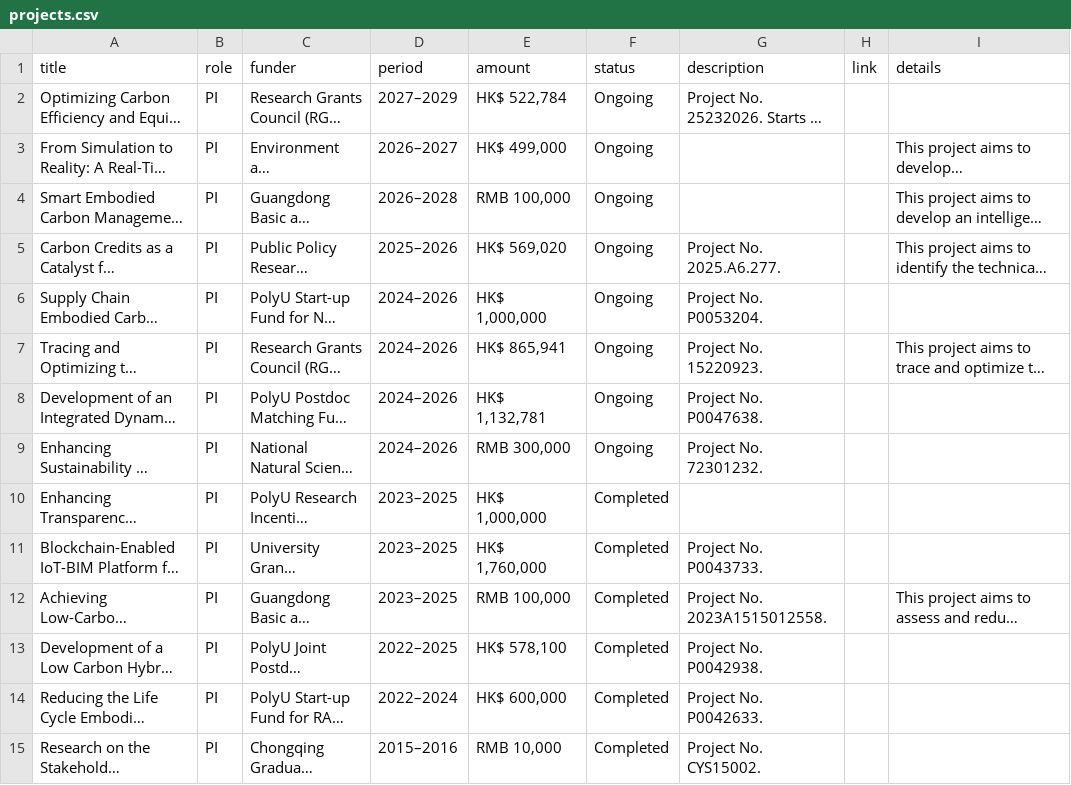
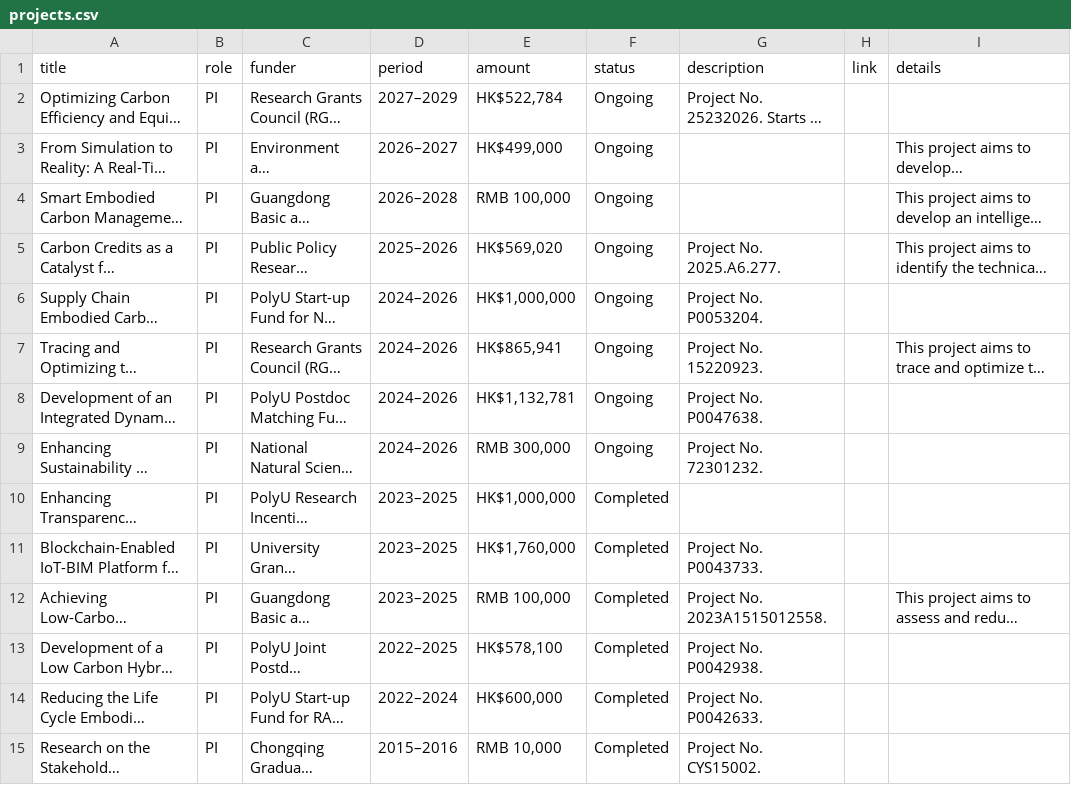
Before and after one commit to EricXue92/teng-web, a CSV file: data/projects.csv, drawn as a sheet; only a part is shown; long unchanged cells end in …; the diff covers the shown part only; the diff names each change by its address in the sheet, - before the commit and + after, or states it on an @@ line.

```diff
--- a/data/projects.csv
+++ b/data/projects.csv
-E2 (amount): HK$ 522,784
+E2 (amount): HK$522,784
-E3 (amount): HK$ 499,000
+E3 (amount): HK$499,000
-E5 (amount): HK$ 569,020
+E5 (amount): HK$569,020
-E6 (amount): HK$ 1,000,000
+E6 (amount): HK$1,000,000
-E7 (amount): HK$ 865,941
+E7 (amount): HK$865,941
-E8 (amount): HK$ 1,132,781
+E8 (amount): HK$1,132,781
-E10 (amount): HK$ 1,000,000
+E10 (amount): HK$1,000,000
-E11 (amount): HK$ 1,760,000
+E11 (amount): HK$1,760,000
-E13 (amount): HK$ 578,100
+E13 (amount): HK$578,100
-E14 (amount): HK$ 600,000
+E14 (amount): HK$600,000
```
Also changed, not shown: 12 edited cells elsewhere in this file, 1 other file.
